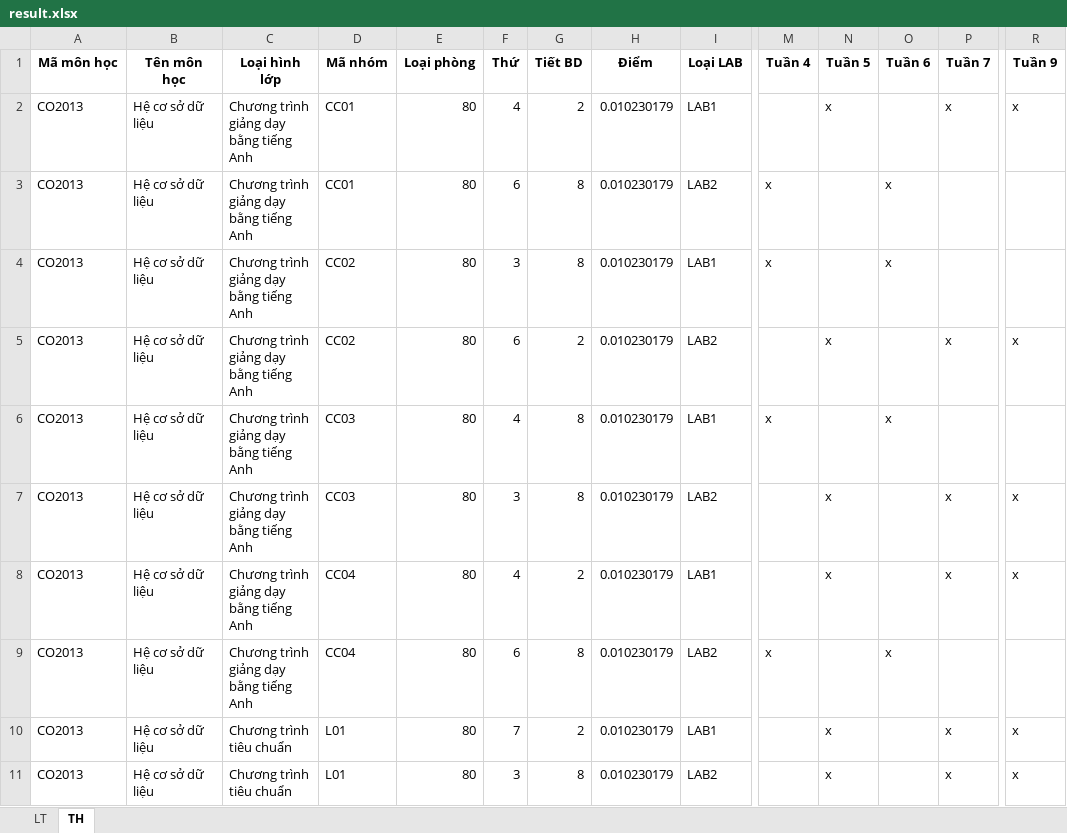
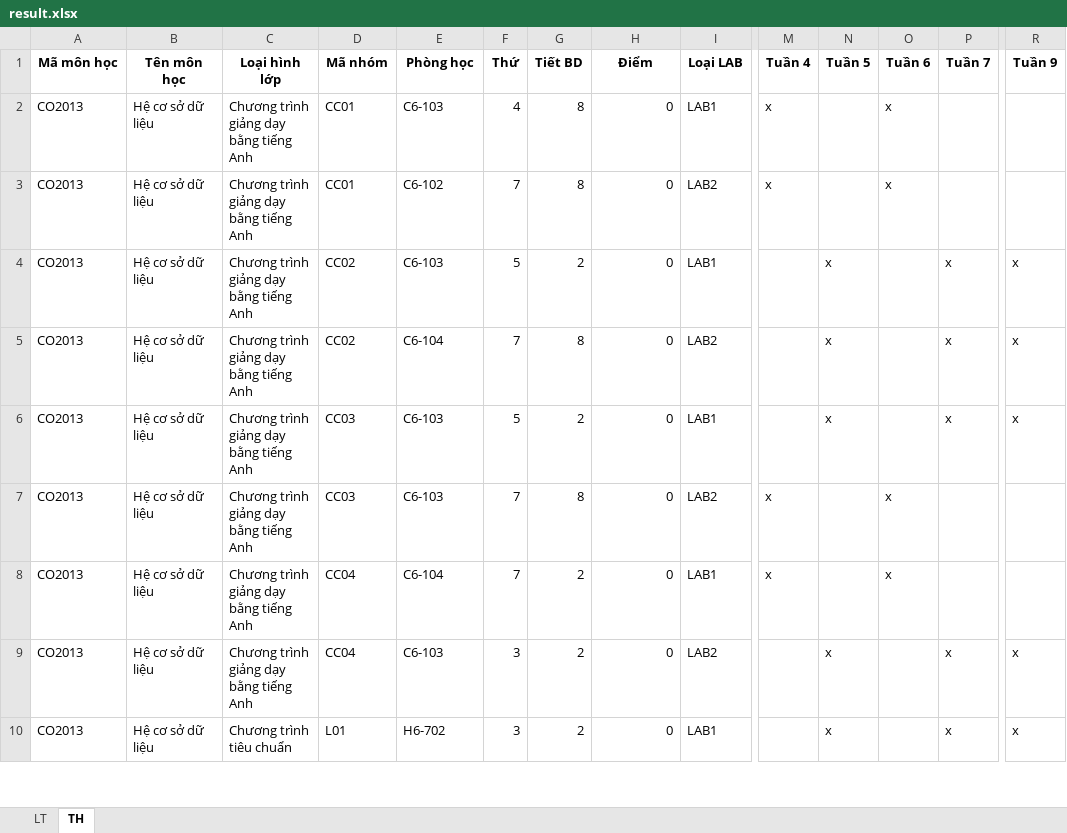
Before and after one commit to GiangHoGoVap/SmartUniScheduler, an Excel workbook: output/result.xlsx, sheet TH, drawn as a sheet; only a part is shown, gaps mark what is left out; values as stored, in another font and other column widths than the file's, no borders; removed rows and columns are numbered as before the commit, all else as after; rows hold the shown columns only; the diff covers the shown part only; the diff names each change by its address in the sheet, - before the commit and + after, or states it on an @@ line.

```diff
--- a/output/result.xlsx (sheet TH)
+++ b/output/result.xlsx (sheet TH)
-E1: Loại phòng
+E1: Phòng học
-row 2: CO2013 | Hệ cơ sở dữ liệu | Chương trình giảng dạy bằng tiếng Anh | CC01 | 80 | 4 | 2 | 0.010230179 | LAB1 |  | x |  | x | x
-E2 (Phòng học): 80
+E2 (Phòng học): C6-103
-F2 (Thứ): 6
+F2 (Thứ): 4
-H2:H4 (Điểm): 0.010230179
+H2:H4 (Điểm): 0
-I2 (Loại LAB): LAB2
+I2 (Loại LAB): LAB1
-D3 (Mã nhóm): CC02
+D3 (Mã nhóm): CC01
-E3 (Phòng học): 80
+E3 (Phòng học): C6-102
-F3 (Thứ): 3
+F3 (Thứ): 7
-I3 (Loại LAB): LAB1
+I3 (Loại LAB): LAB2
-E4 (Phòng học): 80
+E4 (Phòng học): C6-103
-F4 (Thứ): 6
+F4 (Thứ): 5
-I4 (Loại LAB): LAB2
+I4 (Loại LAB): LAB1
-row 6: CO2013 | Hệ cơ sở dữ liệu | Chương trình giảng dạy bằng tiếng Anh | CC03 | 80 | 4 | 8 | 0.010230179 | LAB1 | x |  | x
-D5 (Mã nhóm): CC03
+D5 (Mã nhóm): CC02
-E5 (Phòng học): 80
+E5 (Phòng học): C6-104
-F5 (Thứ): 3
+F5 (Thứ): 7
-H5:H7 (Điểm): 0.010230179
+H5:H7 (Điểm): 0
-D6:D7 (Mã nhóm): CC04
+D6:D7 (Mã nhóm): CC03
-E6:E7 (Phòng học): 80
+E6:E7 (Phòng học): C6-103
-F6 (Thứ): 4
+F6 (Thứ): 5
-F7 (Thứ): 6
+F7 (Thứ): 7
+row 8: CO2013 | Hệ cơ sở dữ liệu | Chương trình giảng dạy bằng tiếng Anh | CC04 | C6-104 | 7 | 2 | 0 | LAB1 | x |  | x
-C9 (Loại hình lớp): Chương trình tiêu chuẩn
+C9 (Loại hình lớp): Chương trình giảng dạy bằng tiếng Anh
-D9 (Mã nhóm): L01
+D9 (Mã nhóm): CC04
-E9 (Phòng học): 80
+E9 (Phòng học): C6-103
-F9 (Thứ): 7
+F9 (Thứ): 3
-H9:H10 (Điểm): 0.010230179
+H9:H10 (Điểm): 0
-I9 (Loại LAB): LAB1
+I9 (Loại LAB): LAB2
-E10 (Phòng học): 80
+E10 (Phòng học): H6-702
-G10 (Tiết BD): 8
+G10 (Tiết BD): 2
-I10 (Loại LAB): LAB2
+I10 (Loại LAB): LAB1
```
Also changed, not shown: 6 added rows, 11 removed rows and 160 edited cells elsewhere in this sheet, sheet LT, data/Dự kiến SVMT_242 data.xlsx, 12 other files.
